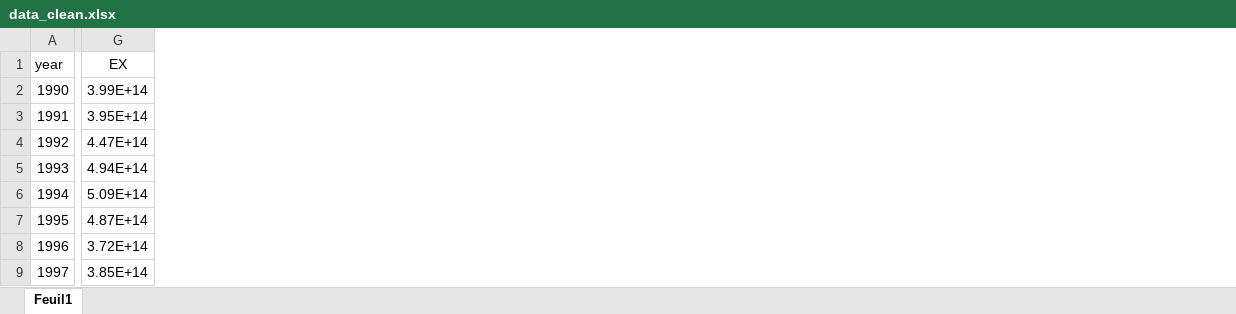
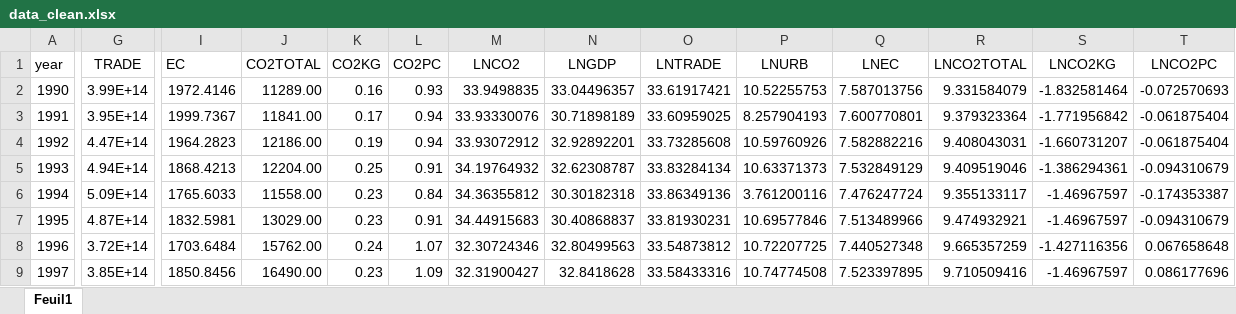
Before and after one commit to Yssoufa/Research-paper-, an Excel workbook: data_clean.xlsx, sheet Feuil1, drawn as a sheet; only a part is shown, gaps mark what is left out; values as stored, in another font and other column widths than the file's, no borders; the diff names each change by its address in the sheet, - before the commit and + after, or states it on an @@ line.

Commit message:
Add files via upload

```diff
--- a/data_clean.xlsx (sheet Feuil1)
+++ b/data_clean.xlsx (sheet Feuil1)
+column I (EC), rows 2-9: 1972.4146 | 1999.7367 | 1964.2823 | 1868.4213 | 1765.6033 | 1832.5981 | 1703.6484 | 1850.8456
+column J (CO2TOTAL), rows 2-9: 11289.00 | 11841.00 | 12186.00 | 12204.00 | 11558.00 | 13029.00 | 15762.00 | 16490.00
+column K (CO2KG), rows 2-9: 0.16 | 0.17 | 0.19 | 0.25 | 0.23 | 0.23 | 0.24 | 0.23
+column L (CO2PC), rows 2-9: 0.93 | 0.94 | 0.94 | 0.91 | 0.84 | 0.91 | 1.07 | 1.09
+column M (LNCO2), rows 2-9: 33.9498835 | 33.93330076 | 33.93072912 | 34.19764932 | 34.36355812 | 34.44915683 | 32.30724346 | 32.31900427
+column N (LNGDP), rows 2-9: 33.04496357 | 30.71898189 | 32.92892201 | 32.62308787 | 30.30182318 | 30.40868837 | 32.80499563 | 32.8418628
+column O (LNTRADE), rows 2-9: 33.61917421 | 33.60959025 | 33.73285608 | 33.83284134 | 33.86349136 | 33.81930231 | 33.54873812 | 33.58433316
+column P (LNURB), rows 2-9: 10.52255753 | 8.257904193 | 10.59760926 | 10.63371373 | 3.761200116 | 10.69577846 | 10.72207725 | 10.74774508
+column Q (LNEC), rows 2-9: 7.587013756 | 7.600770801 | 7.582882216 | 7.532849129 | 7.476247724 | 7.513489966 | 7.440527348 | 7.523397895
+column R (LNCO2TOTAL), rows 2-9: 9.331584079 | 9.379323364 | 9.408043031 | 9.409519046 | 9.355133117 | 9.474932921 | 9.665357259 | 9.710509416
+column S (LNCO2KG), rows 2-9: -1.832581464 | -1.771956842 | -1.660731207 | -1.386294361 | -1.46967597 | -1.46967597 | -1.427116356 | -1.46967597
+column T (LNCO2PC), rows 2-9: -0.072570693 | -0.061875404 | -0.061875404 | -0.094310679 | -0.174353387 | -0.094310679 | 0.067658648 | 0.086177696
-G1: EX
+G1: TRADE
```
